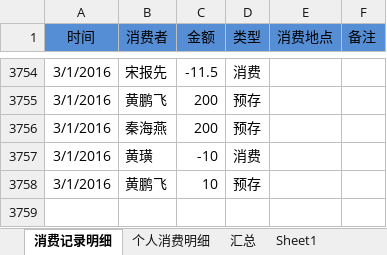
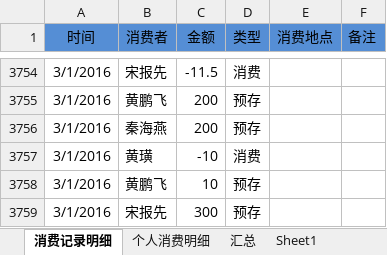
Before and after one commit to junyangren/BillingInfo, an Excel workbook: 充值产品线消费帐单.xlsx, sheet 消费记录明细, drawn as a sheet; only a part is shown, gaps mark what is left out; values as stored, in another font and other column widths than the file's, no borders; conditional formats not drawn; the diff names each change by its address in the sheet, - before the commit and + after, or states it on an @@ line.

```diff
--- a/充值产品线消费帐单.xlsx (sheet 消费记录明细)
+++ b/充值产品线消费帐单.xlsx (sheet 消费记录明细)
+row 3759: 3/1/2016 | 宋报先 | 300 | 预存
```
Also changed, not shown: sheet 个人消费明细, sheet 汇总.
